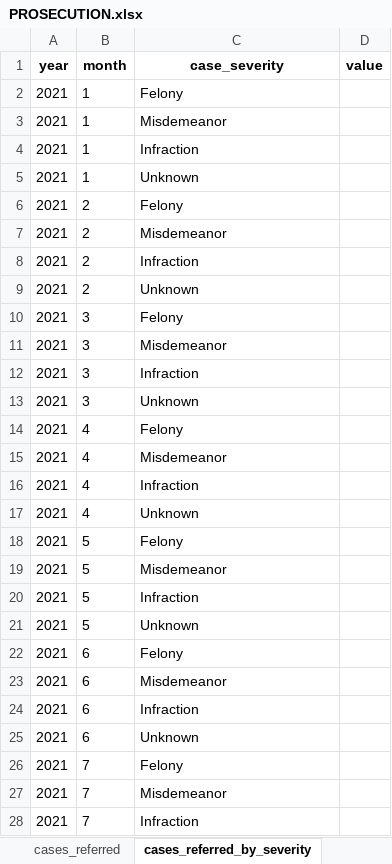
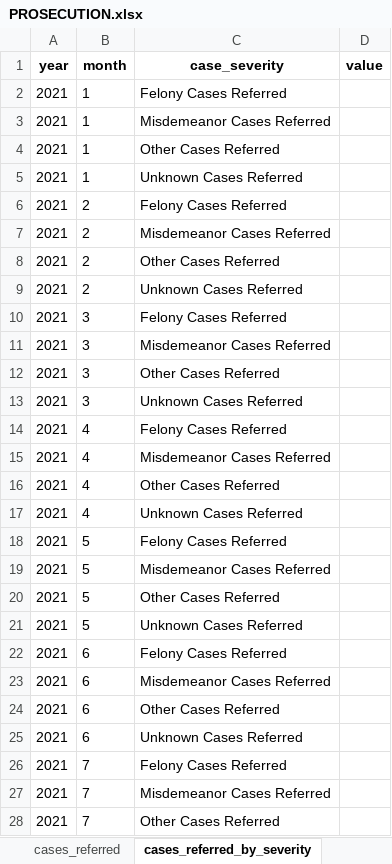
Before and after one commit to Recidiviz/justice-counts, an Excel workbook: publisher/public/assets/PROSECUTION.xlsx, sheet cases_referred_by_severity, drawn as a sheet; only a part is shown; values as stored, in another font and other column widths than the file's, no borders; the diff covers the shown part only; the diff names each change by its address in the sheet, - before the commit and + after, or states it on an @@ line.

```diff
--- a/publisher/public/assets/PROSECUTION.xlsx (sheet cases_referred_by_severity)
+++ b/publisher/public/assets/PROSECUTION.xlsx (sheet cases_referred_by_severity)
-C2 (case_severity): Felony
+C2 (case_severity): Felony Cases Referred
-C3 (case_severity): Misdemeanor
+C3 (case_severity): Misdemeanor Cases Referred
-C4 (case_severity): Infraction
+C4 (case_severity): Other Cases Referred
-C5 (case_severity): Unknown
+C5 (case_severity): Unknown Cases Referred
-C6 (case_severity): Felony
+C6 (case_severity): Felony Cases Referred
-C7 (case_severity): Misdemeanor
+C7 (case_severity): Misdemeanor Cases Referred
-C8 (case_severity): Infraction
+C8 (case_severity): Other Cases Referred
-C9 (case_severity): Unknown
+C9 (case_severity): Unknown Cases Referred
-C10 (case_severity): Felony
+C10 (case_severity): Felony Cases Referred
-C11 (case_severity): Misdemeanor
+C11 (case_severity): Misdemeanor Cases Referred
-C12 (case_severity): Infraction
+C12 (case_severity): Other Cases Referred
-C13 (case_severity): Unknown
+C13 (case_severity): Unknown Cases Referred
-C14 (case_severity): Felony
+C14 (case_severity): Felony Cases Referred
-C15 (case_severity): Misdemeanor
+C15 (case_severity): Misdemeanor Cases Referred
-C16 (case_severity): Infraction
+C16 (case_severity): Other Cases Referred
-C17 (case_severity): Unknown
+C17 (case_severity): Unknown Cases Referred
-C18 (case_severity): Felony
+C18 (case_severity): Felony Cases Referred
-C19 (case_severity): Misdemeanor
+C19 (case_severity): Misdemeanor Cases Referred
-C20 (case_severity): Infraction
+C20 (case_severity): Other Cases Referred
-C21 (case_severity): Unknown
+C21 (case_severity): Unknown Cases Referred
-C22 (case_severity): Felony
+C22 (case_severity): Felony Cases Referred
-C23 (case_severity): Misdemeanor
+C23 (case_severity): Misdemeanor Cases Referred
-C24 (case_severity): Infraction
+C24 (case_severity): Other Cases Referred
-C25 (case_severity): Unknown
+C25 (case_severity): Unknown Cases Referred
-C26 (case_severity): Felony
+C26 (case_severity): Felony Cases Referred
-C27 (case_severity): Misdemeanor
+C27 (case_severity): Misdemeanor Cases Referred
-C28 (case_severity): Infraction
+C28 (case_severity): Other Cases Referred
```
Also changed, not shown: 69 edited cells elsewhere in this sheet, sheet cases_disposed_by_type, sheet staff_with_caseload_by_type, sheet expenses_by_type, sheet total_staff_by_type, other sheet tabs, publisher/public/assets/COURTS_AND_PRETRIAL.xlsx, publisher/public/assets/DEFENSE.xlsx, 4 other files.
